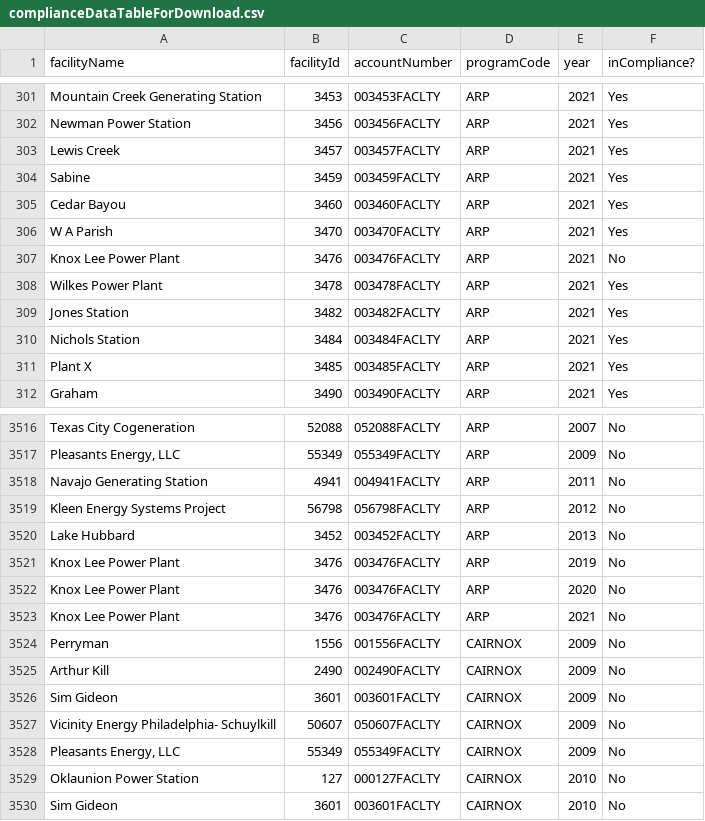
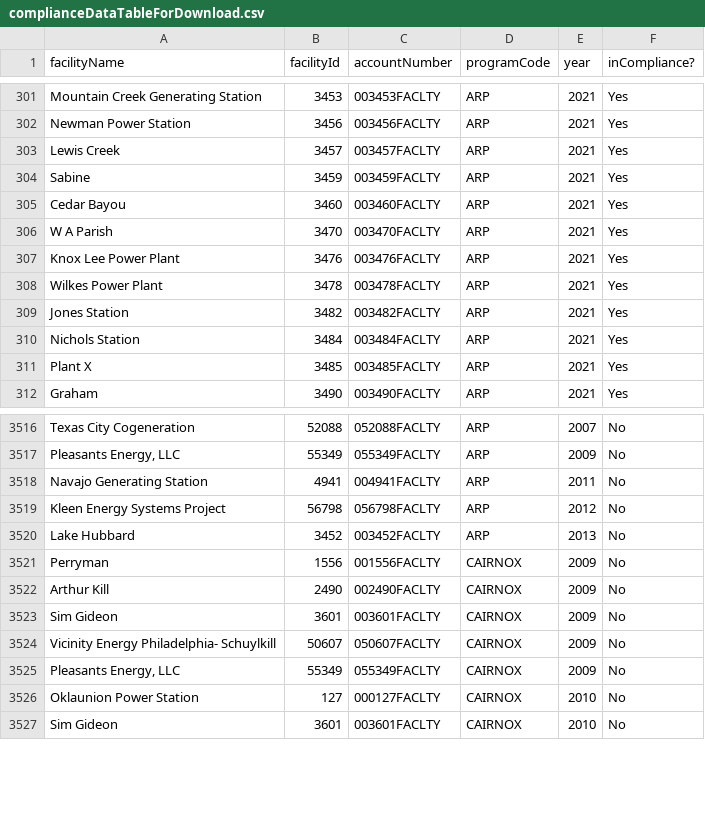
Before and after one commit to USEPA/campdRShinyDataSource, a CSV file: data/facility-map/complianceDataTableForDownload.csv, drawn as a sheet; only a part is shown, gaps mark what is left out.

```diff
--- a/data/facility-map/complianceDataTableForDownload.csv
+++ b/data/facility-map/complianceDataTableForDownload.csv
@@ -306,3 +306,3 @@
 "W A Parish","3470","003470FACLTY","ARP","2021","Yes"
-"Knox Lee Power Plant","3476","003476FACLTY","ARP","2021","No"
+"Knox Lee Power Plant","3476","003476FACLTY","ARP","2021","Yes"
 "Wilkes Power Plant","3478","003478FACLTY","ARP","2021","Yes"
@@ -3520,5 +3520,2 @@
 "Lake Hubbard","3452","003452FACLTY","ARP","2013","No"
-"Knox Lee Power Plant","3476","003476FACLTY","ARP","2019","No"
-"Knox Lee Power Plant","3476","003476FACLTY","ARP","2020","No"
-"Knox Lee Power Plant","3476","003476FACLTY","ARP","2021","No"
 "Perryman","1556","001556FACLTY","CAIRNOX","2009","No"
```
